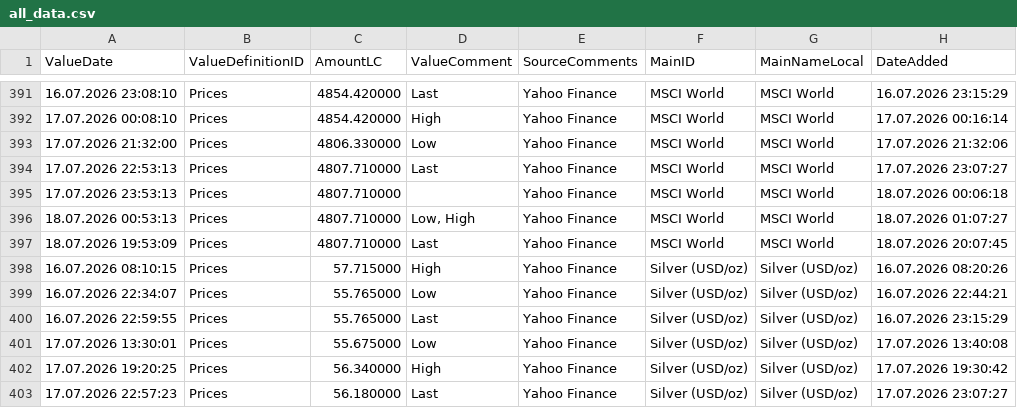
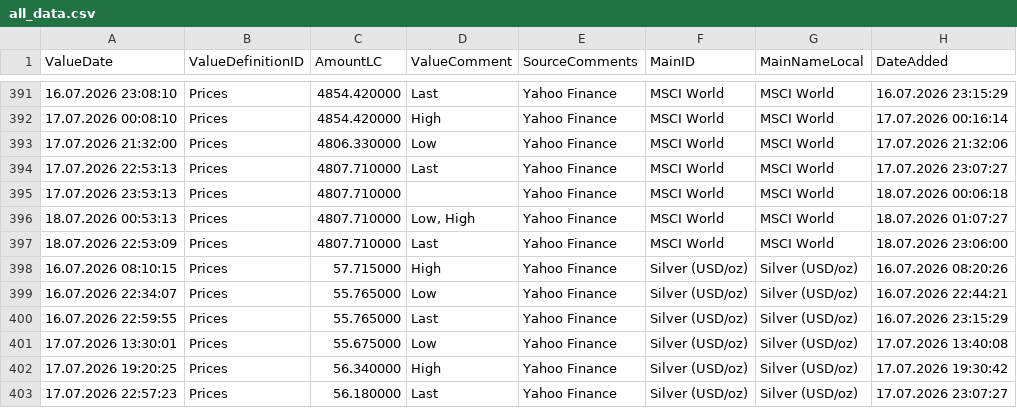
Before and after one commit to Munotstadt/financialdatacollector-public, a CSV file: all_data.csv, drawn as a sheet; only a part is shown, gaps mark what is left out; the diff covers the shown part only.

```diff
--- a/all_data.csv
+++ b/all_data.csv
@@ -396,3 +396,3 @@ ValueDate,ValueDefinitionID,AmountLC,ValueComment,SourceComments,MainID,MainName
 18.07.2026 00:53:13,Prices,4807.710000,"Low, High",Yahoo Finance,MSCI World,MSCI World,18.07.2026 01:07:27
-18.07.2026 19:53:09,Prices,4807.710000,Last,Yahoo Finance,MSCI World,MSCI World,18.07.2026 20:07:45
+18.07.2026 22:53:09,Prices,4807.710000,Last,Yahoo Finance,MSCI World,MSCI World,18.07.2026 23:06:00
 16.07.2026 08:10:15,Prices,57.715000,High,Yahoo Finance,Silver (USD/oz),Silver (USD/oz),16.07.2026 08:20:26
```
Also changed, not shown: 5 removed rows and 11 edited cells elsewhere in this file.
